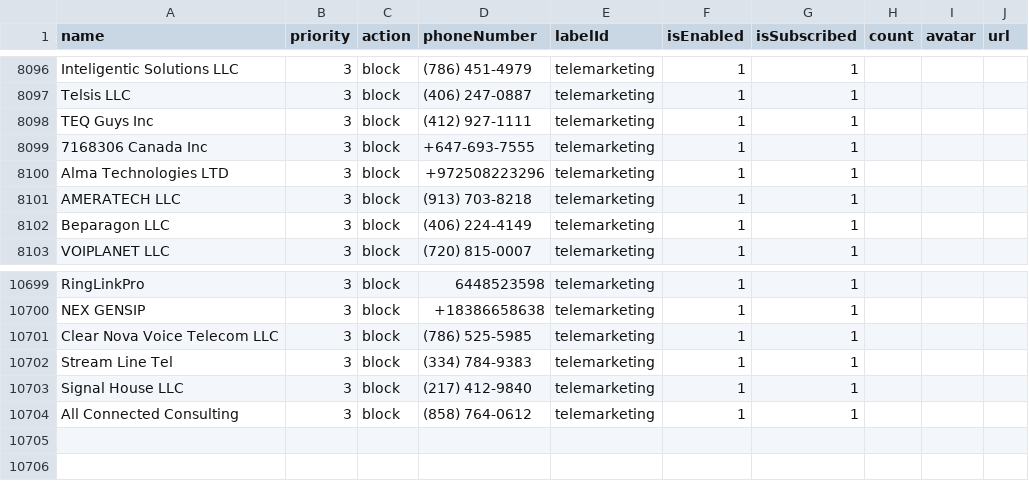
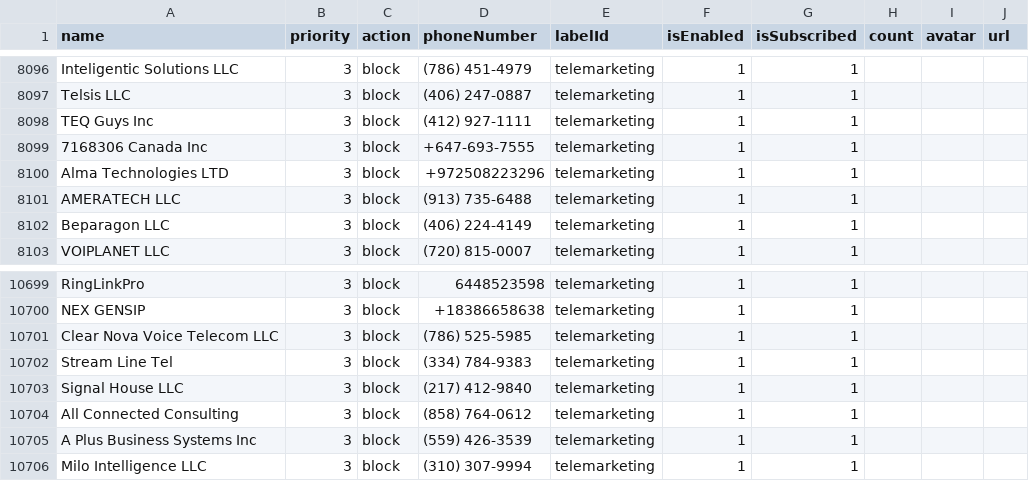
Before and after one commit to haygcao/vccard, a CSV file: US/processed_v2.csv, drawn as a sheet; only a part is shown, gaps mark what is left out.

```diff
--- a/US/processed_v2.csv
+++ b/US/processed_v2.csv
@@ -8100,3 +8100,3 @@ TEQ Guys Inc,3,block,(412) 927-1111,telemarketing,1,1,,,
 Alma Technologies LTD,3,block,+972508223296,telemarketing,1,1,,,
-AMERATECH LLC,3,block,(913) 703-8218,telemarketing,1,1,,,
+AMERATECH LLC,3,block,(913) 735-6488,telemarketing,1,1,,,
 Beparagon LLC,3,block,(406) 224-4149,telemarketing,1,1,,,
@@ -10704 +10704,3 @@ Signal House LLC,3,block,(217) 412-9840,telemarketing,1,1,,,
 All Connected Consulting,3,block,(858) 764-0612,telemarketing,1,1,,,
+A Plus Business Systems Inc,3,block,(559) 426-3539,telemarketing,1,1,,,
+Milo Intelligence LLC,3,block,(310) 307-9994,telemarketing,1,1,,,
```
Also changed, not shown: US/processed_data.csv.
